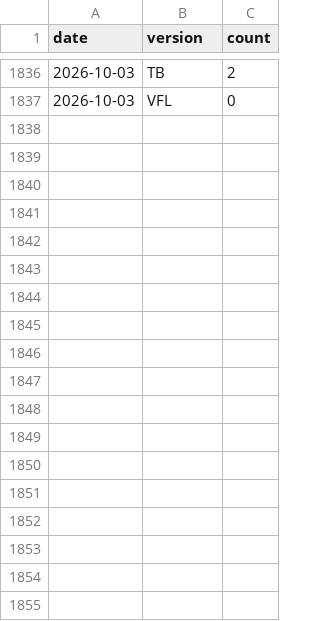
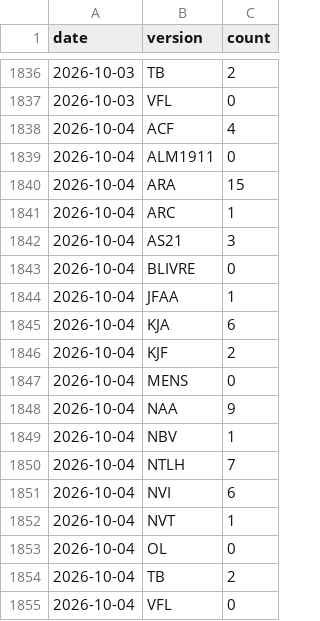
Before and after one commit to Lucas2Araujo/biblias, a CSV file: data/stats/downloads.csv, drawn as a sheet; only a part is shown, gaps mark what is left out; the diff names each change by its address in the sheet, - before the commit and + after, or states it on an @@ line.

```diff
--- a/data/stats/downloads.csv
+++ b/data/stats/downloads.csv
+row 1838: 2026-10-04 | ACF | 4
+row 1839: 2026-10-04 | ALM1911 | 0
+row 1840: 2026-10-04 | ARA | 15
+row 1841: 2026-10-04 | ARC | 1
+row 1842: 2026-10-04 | AS21 | 3
+row 1843: 2026-10-04 | BLIVRE | 0
+row 1844: 2026-10-04 | JFAA | 1
+row 1845: 2026-10-04 | KJA | 6
+row 1846: 2026-10-04 | KJF | 2
+row 1847: 2026-10-04 | MENS | 0
+row 1848: 2026-10-04 | NAA | 9
+row 1849: 2026-10-04 | NBV | 1
+row 1850: 2026-10-04 | NTLH | 7
+row 1851: 2026-10-04 | NVI | 6
+row 1852: 2026-10-04 | NVT | 1
+row 1853: 2026-10-04 | OL | 0
+row 1854: 2026-10-04 | TB | 2
+row 1855: 2026-10-04 | VFL | 0
```
Also changed, not shown: 1 other file.
